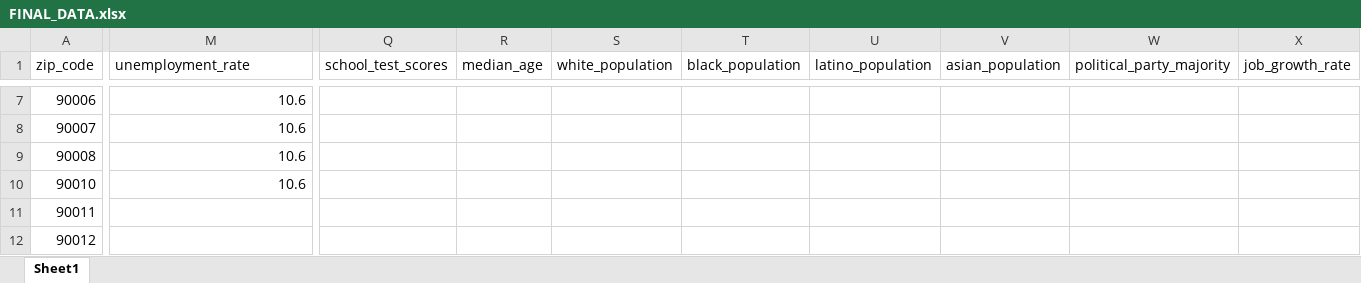
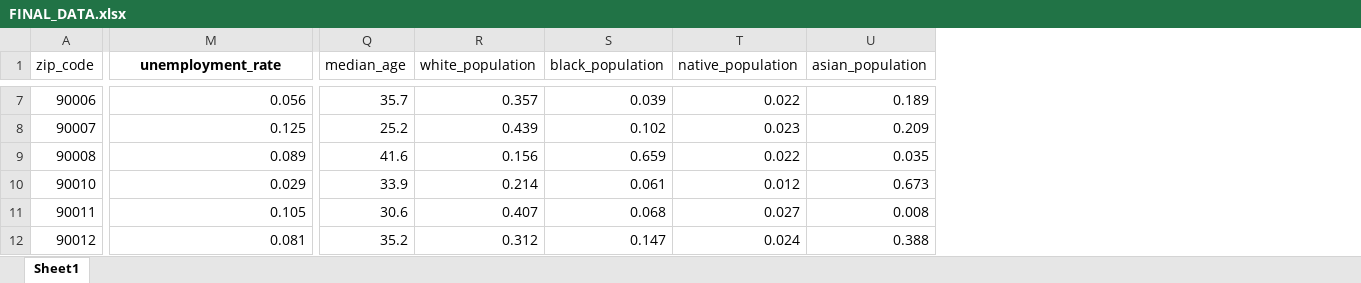
Before and after one commit to najahizquierdo/rentestimate, an Excel workbook: FINAL_DATA.xlsx, sheet Sheet1, drawn as a sheet; only a part is shown, gaps mark what is left out; values as stored, in another font and other column widths than the file's, no borders; removed rows and columns are numbered as before the commit, all else as after; the diff covers the shown part only; the diff names each change by its address in the sheet, - before the commit and + after, or states it on an @@ line.

```diff
--- a/FINAL_DATA.xlsx (sheet Sheet1)
+++ b/FINAL_DATA.xlsx (sheet Sheet1)
-column Q (school_test_scores), empty
-column U (latino_population), empty
+column T (native_population), rows 7-12: 0.022 | 0.023 | 0.022 | 0.012 | 0.027 | 0.024
-column W (political_party_majority), empty
-column X (job_growth_rate), empty
@@ M1 bold: off → on, alignment: left → center @@
-M7 (unemployment_rate): 10.6
+M7 (unemployment_rate): 0.056
-Q7 (median_age): (empty)
+Q7 (median_age): 35.7
-R7 (white_population): (empty)
+R7 (white_population): 0.357
-S7 (black_population): (empty)
+S7 (black_population): 0.039
-U7 (asian_population): (empty)
+U7 (asian_population): 0.189
-M8 (unemployment_rate): 10.6
+M8 (unemployment_rate): 0.125
-Q8 (median_age): (empty)
+Q8 (median_age): 25.2
-R8 (white_population): (empty)
+R8 (white_population): 0.439
-S8 (black_population): (empty)
+S8 (black_population): 0.102
-U8 (asian_population): (empty)
+U8 (asian_population): 0.209
-M9 (unemployment_rate): 10.6
+M9 (unemployment_rate): 0.089
-Q9 (median_age): (empty)
+Q9 (median_age): 41.6
-R9 (white_population): (empty)
+R9 (white_population): 0.156
-S9 (black_population): (empty)
+S9 (black_population): 0.659
-U9 (asian_population): (empty)
+U9 (asian_population): 0.035
-M10 (unemployment_rate): 10.6
+M10 (unemployment_rate): 0.029
-Q10 (median_age): (empty)
+Q10 (median_age): 33.9
-R10 (white_population): (empty)
+R10 (white_population): 0.214
-S10 (black_population): (empty)
+S10 (black_population): 0.061
-U10 (asian_population): (empty)
+U10 (asian_population): 0.673
-M11 (unemployment_rate): (empty)
+M11 (unemployment_rate): 0.105
-Q11 (median_age): (empty)
+Q11 (median_age): 30.6
-R11 (white_population): (empty)
+R11 (white_population): 0.407
-S11 (black_population): (empty)
+S11 (black_population): 0.068
-U11 (asian_population): (empty)
+U11 (asian_population): 0.008
-M12 (unemployment_rate): (empty)
+M12 (unemployment_rate): 0.081
-Q12 (median_age): (empty)
+Q12 (median_age): 35.2
-R12 (white_population): (empty)
+R12 (white_population): 0.312
-S12 (black_population): (empty)
+S12 (black_population): 0.147
-U12 (asian_population): (empty)
+U12 (asian_population): 0.388
```
Also changed, not shown: 1 added column, 1 removed column and 1300 edited cells elsewhere in this sheet, 1 other file.
